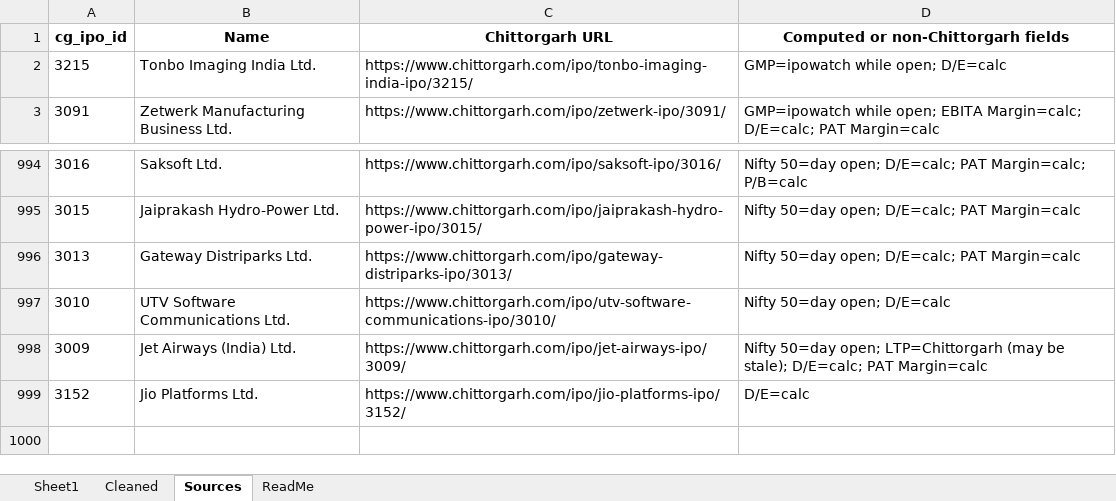
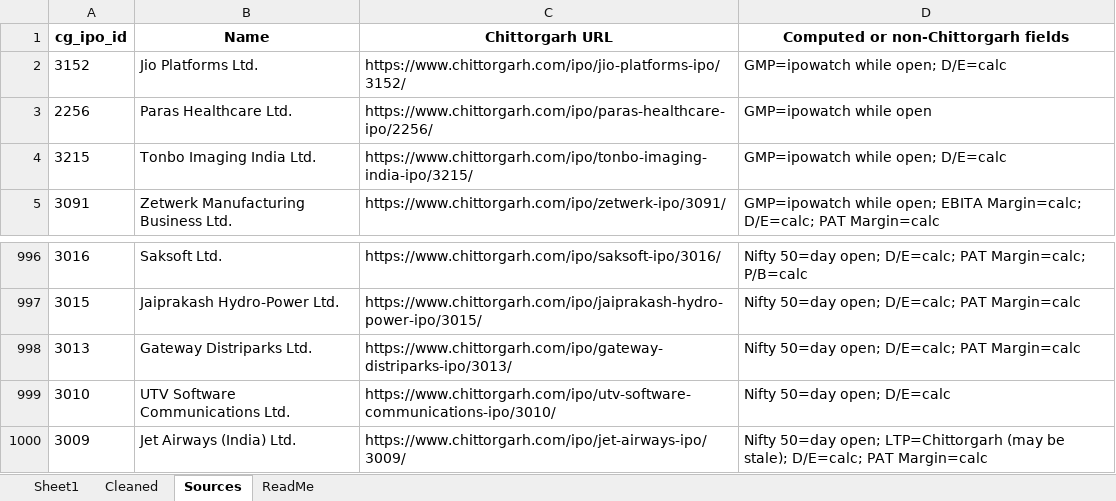
Before and after one commit to rohanbeingsocial/ipo-radar, an Excel workbook: ipodata/finalipodata.xlsx, sheet Sources, drawn as a sheet; only a part is shown, gaps mark what is left out; values as stored, in another font and other column widths than the file's, no borders; removed rows and columns are numbered as before the commit, all else as after; the diff names each change by its address in the sheet, - before the commit and + after, or states it on an @@ line.

```diff
--- a/ipodata/finalipodata.xlsx (sheet Sources)
+++ b/ipodata/finalipodata.xlsx (sheet Sources)
+row 2: 3152 | Jio Platforms Ltd. | https://www.chittorgarh.com/ipo/jio-platforms-ipo/3152/ | GMP=ipowatch while open; D/E=calc
+row 3: 2256 | Paras Healthcare Ltd. | https://www.chittorgarh.com/ipo/paras-healthcare-ipo/2256/ | GMP=ipowatch while open
-row 999: 3152 | Jio Platforms Ltd. | https://www.chittorgarh.com/ipo/jio-platforms-ipo/3152/ | D/E=calc
```
Also changed, not shown: sheet Sheet1, ipodata/finalipodata_expanded_20yr.xlsx, 13 other files.
